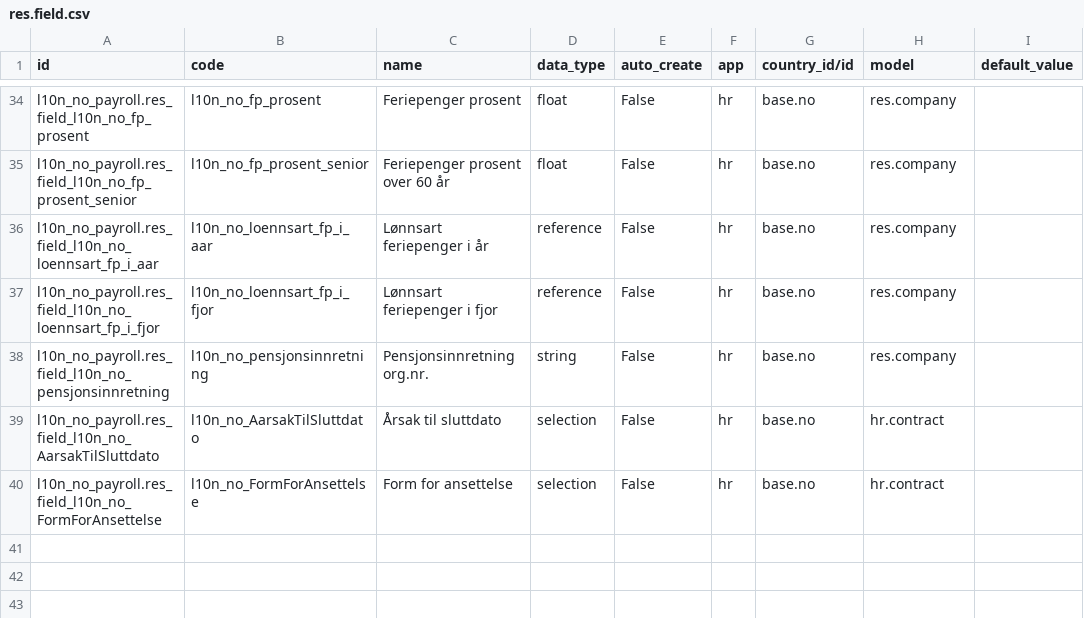
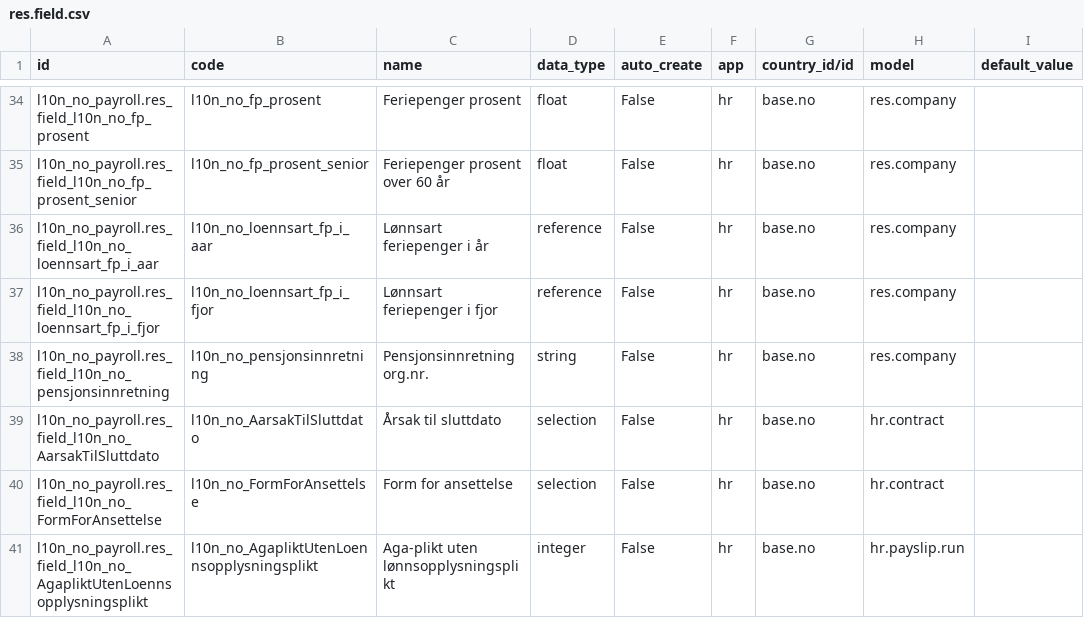
Before and after one commit to ows-cloud/apps, a CSV file: l10n_no_payroll/data/res.field.csv, drawn as a sheet; only a part is shown, gaps mark what is left out.

Commit message:
l10n_no_payroll: agaplikt_uten_loennsopplysningsplikt

```diff
--- a/l10n_no_payroll/data/res.field.csv
+++ b/l10n_no_payroll/data/res.field.csv
@@ -40 +40,2 @@
 "l10n_no_payroll.res_field_l10n_no_FormForAnsettelse","l10n_no_FormForAnsettelse","Form for ansettelse","selection","False","hr","base.no","hr.contract",""
+"l10n_no_payroll.res_field_l10n_no_AgapliktUtenLoennsopplysningsplikt","l10n_no_AgapliktUtenLoennsopplysningsplikt","Aga-plikt uten lønnsopplysningsplikt","integer","False","hr","base.no","hr.payslip.run",""
```
Also changed, not shown: 1 other file.
